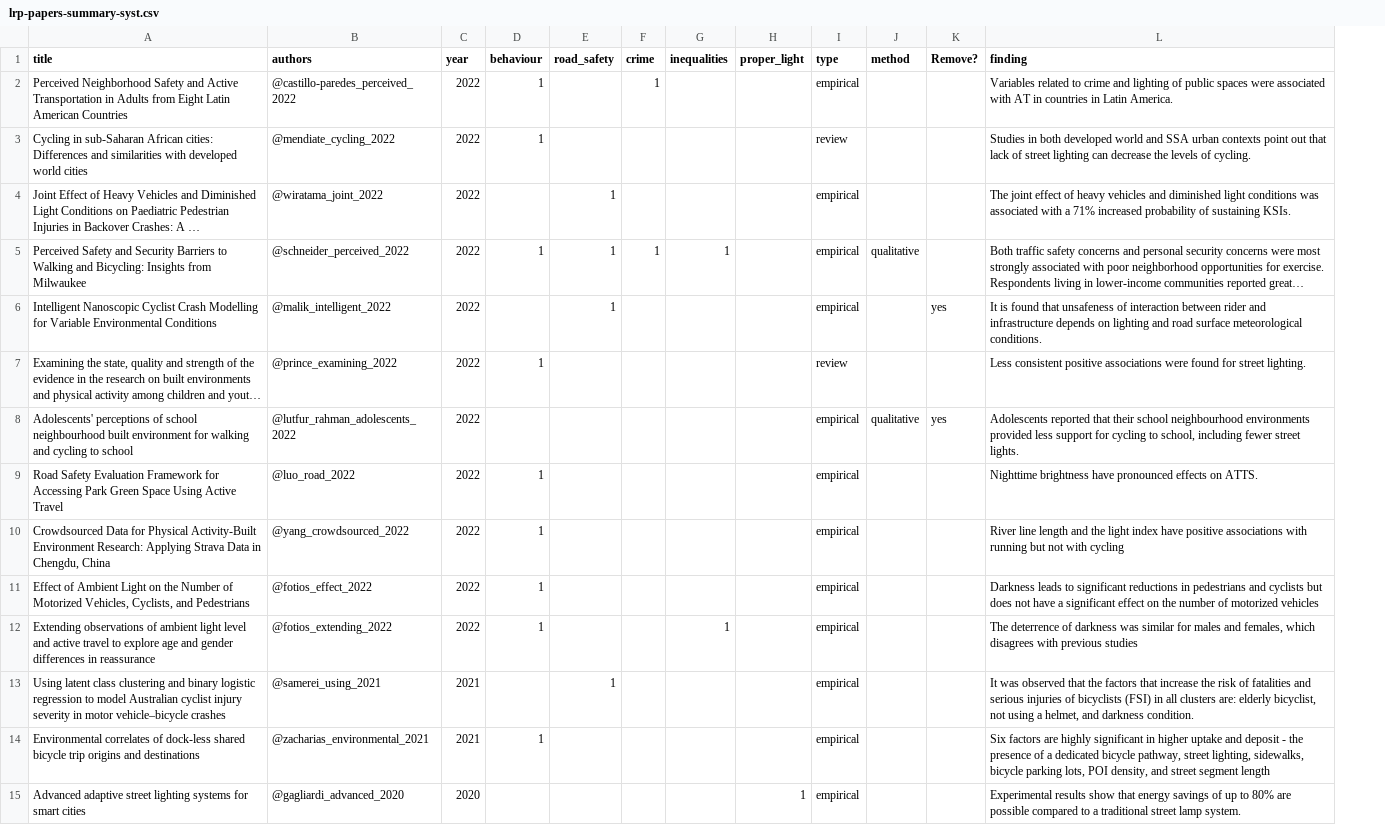
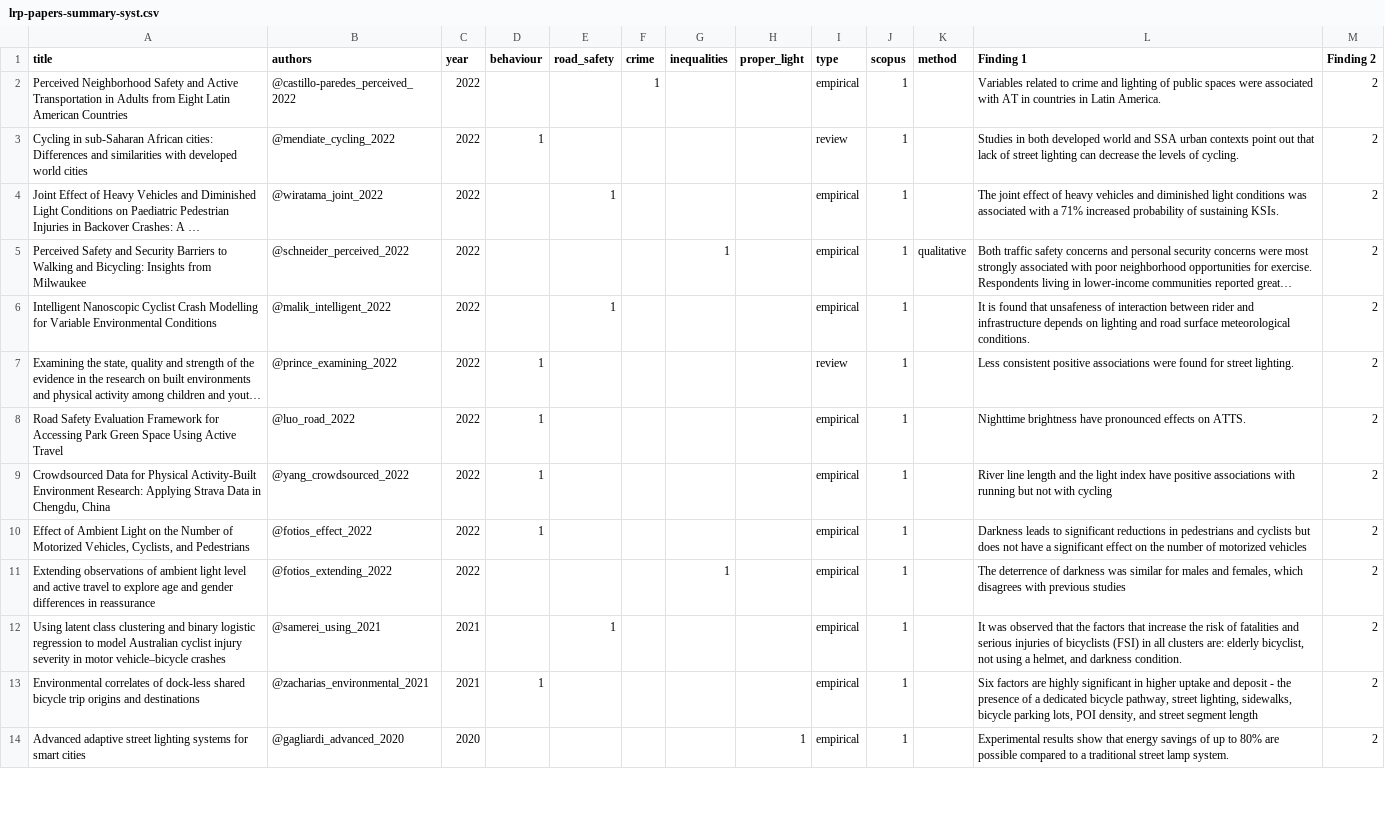
Before and after one commit to saturnlighting/literature-review, a CSV file: lrp-papers-summary-syst.csv, drawn as a sheet; only a part is shown; long unchanged cells end in …; removed rows and columns are numbered as before the commit, all else as after; the diff covers the shown part only; the diff names each change by its address in the sheet, - before the commit and + after, or states it on an @@ line.

```diff
--- a/lrp-papers-summary-syst.csv
+++ b/lrp-papers-summary-syst.csv
+column J (scopus), rows 2-14: all 1
-column K (Remove?), row 6: yes
+column M (Finding 2), rows 2-14: all 2
-L1: finding
+L1: Finding 1
-D2 (behaviour): 1
+D2 (behaviour): (empty)
-D5 (behaviour): 1
+D5 (behaviour): (empty)
-E5 (road_safety): 1
+E5 (road_safety): (empty)
-F5 (crime): 1
+F5 (crime): (empty)
-row 8: Adolescents' perceptions of school neighbourhood built environment for walking and cycling to school | @lutfur_rahman_adolescents_2022 | 2022 |  |  |  |  |  | empirical | qualitative | yes | Adolescents reported that their school neighbourhood environments provided less support for cycling to school, including fewer street lights.
-D11 (behaviour): 1
+D11 (behaviour): (empty)
```
Also changed, not shown: 6 added rows, 15 removed rows and 29 edited cells elsewhere in this file, 6 other files.
